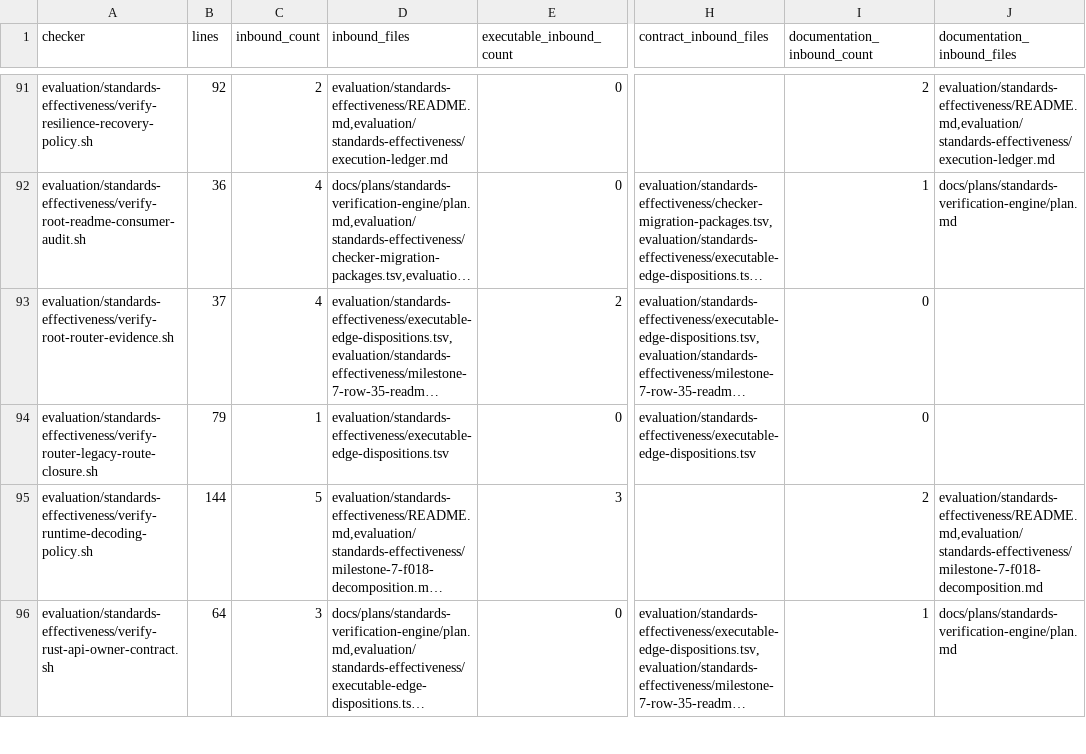
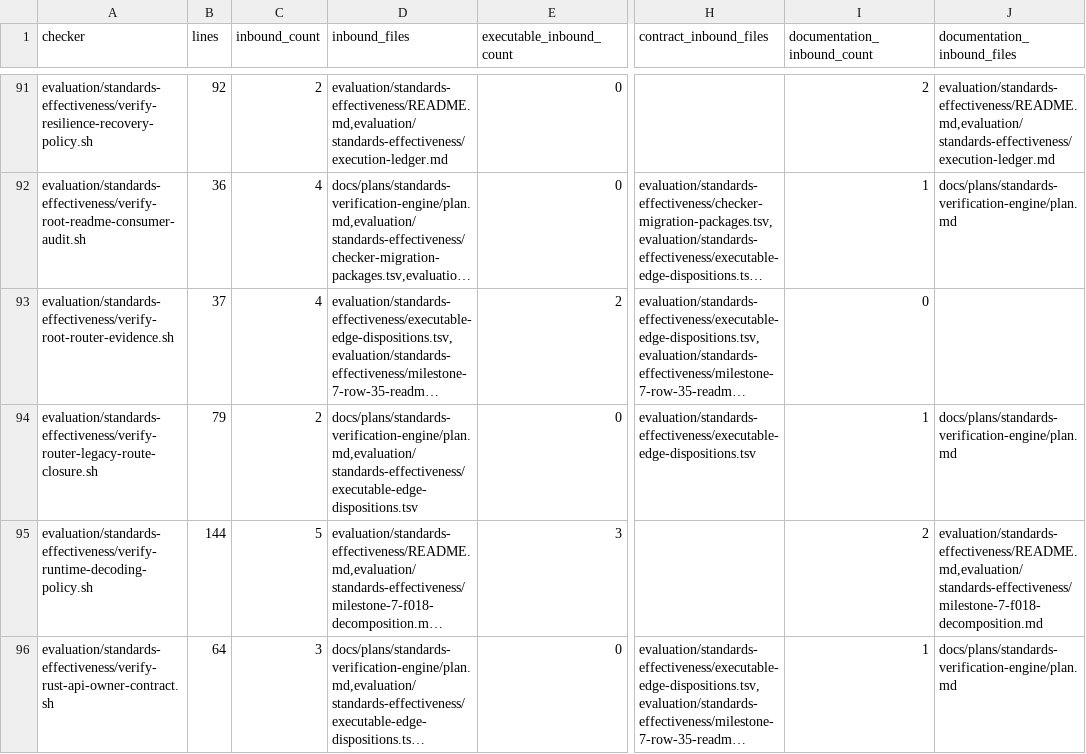
Before and after one commit to MrScripty/Coding-Standards, a TSV file: evaluation/standards-effectiveness/generated/checker-structure-inventory.tsv, drawn as a sheet; only a part is shown, gaps mark what is left out; long unchanged cells end in …; the diff names each change by its address in the sheet, - before the commit and + after, or states it on an @@ line.

Commit message:
docs(verification): recover M6-V3 planning evidence
Record VE068 and VE069 across the verification-engine and parent planning authorities before Router proposal implementation.

Regenerate only checker structure evidence for the new documentation-inbound reference. The exact Router-closure row changes from zero to one planning reference while dependency edges, nodes, components, executable topology, and component membership remain unchanged.

Verification: generated inventory check; 149 registered declarative suites; child and parent plan structure validators; git diff --check.

```diff
--- a/evaluation/standards-effectiveness/generated/checker-structure-inventory.tsv
+++ b/evaluation/standards-effectiveness/generated/checker-structure-inventory.tsv
-C94 (inbound_count): 1
+C94 (inbound_count): 2
-D94 (inbound_files): evaluation/standards-effectiveness/executable-edge-dispositions.tsv
+D94 (inbound_files): docs/plans/standards-verification-engine/plan.md,evaluation/standards-effectiveness/executable-edge-dispositions.tsv
-I94 (documentation_inbound_count): 0
+I94 (documentation_inbound_count): 1
-J94 (documentation_inbound_files): (empty)
+J94 (documentation_inbound_files): docs/plans/standards-verification-engine/plan.md
```
Also changed, not shown: 6 other files.
